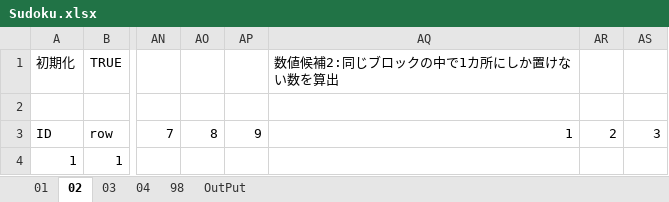
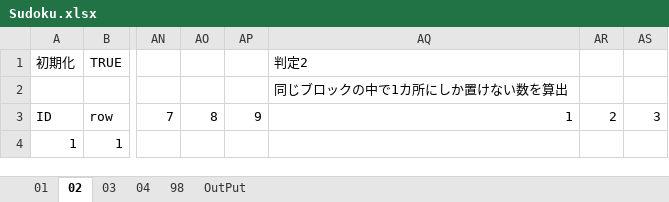
Before and after one commit to tomikiya/excel_sudoku, an Excel workbook: Sudoku.xlsx, sheet 02, drawn as a sheet; only a part is shown, gaps mark what is left out; values as stored, in another font and other column widths than the file's, no borders; charts and pictures not drawn; the diff names each change by its address in the sheet, - before the commit and + after, or states it on an @@ line.

```diff
--- a/Sudoku.xlsx (sheet 02)
+++ b/Sudoku.xlsx (sheet 02)
-AQ1: 数値候補2:同じブロックの中で1カ所にしか置けない数を算出
+AQ1: 判定2
-AQ2 (判定2): (empty)
+AQ2 (判定2): 同じブロックの中で1カ所にしか置けない数を算出
```
Also changed, not shown: sheet 04, sheet 03.
